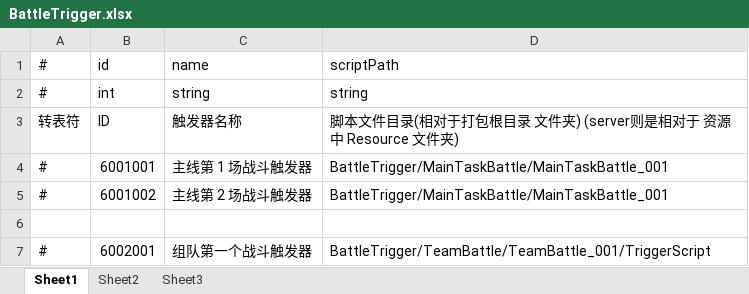
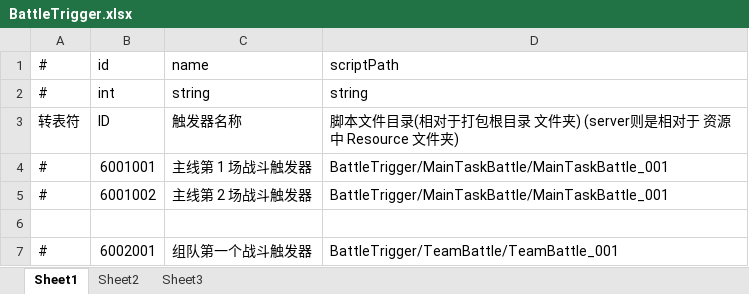
Before and after one commit to thanklzhang/001_GameFramework_Config, an Excel workbook: data_table/BattleTrigger.xlsx, sheet Sheet1, drawn as a sheet; values as stored, in another font and other column widths than the file's, no borders; the diff names each change by its address in the sheet, - before the commit and + after, or states it on an @@ line.

```diff
--- a/data_table/BattleTrigger.xlsx (sheet Sheet1)
+++ b/data_table/BattleTrigger.xlsx (sheet Sheet1)
-D7: BattleTrigger/TeamBattle/TeamBattle_001/TriggerScript
+D7: BattleTrigger/TeamBattle/TeamBattle_001
```
Also changed, not shown: 5 other files.
